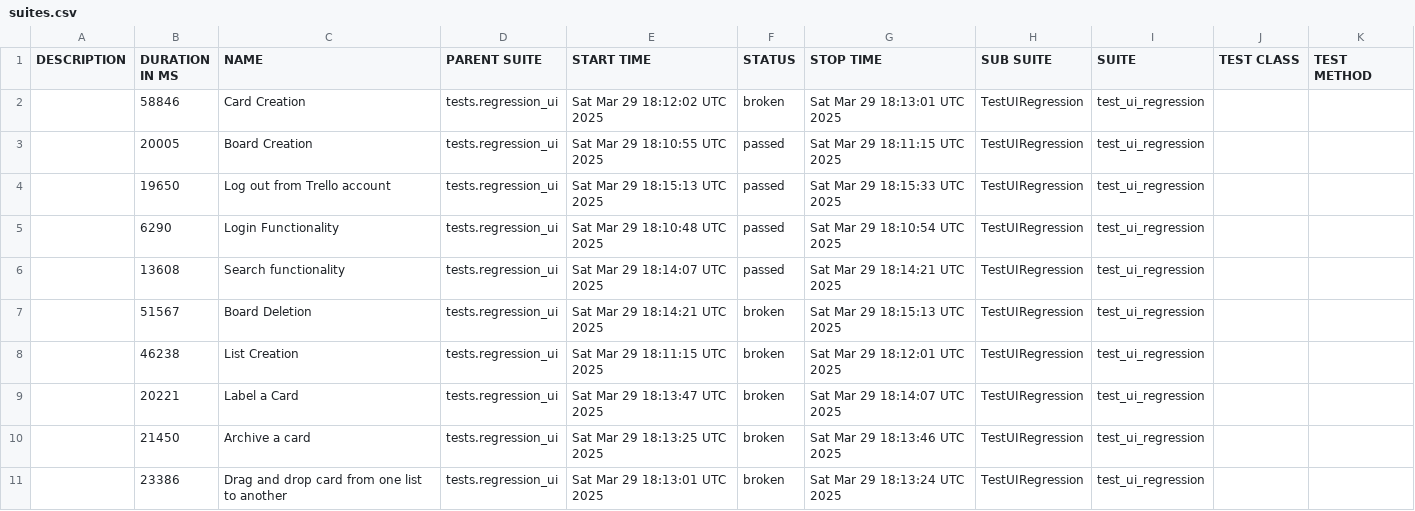
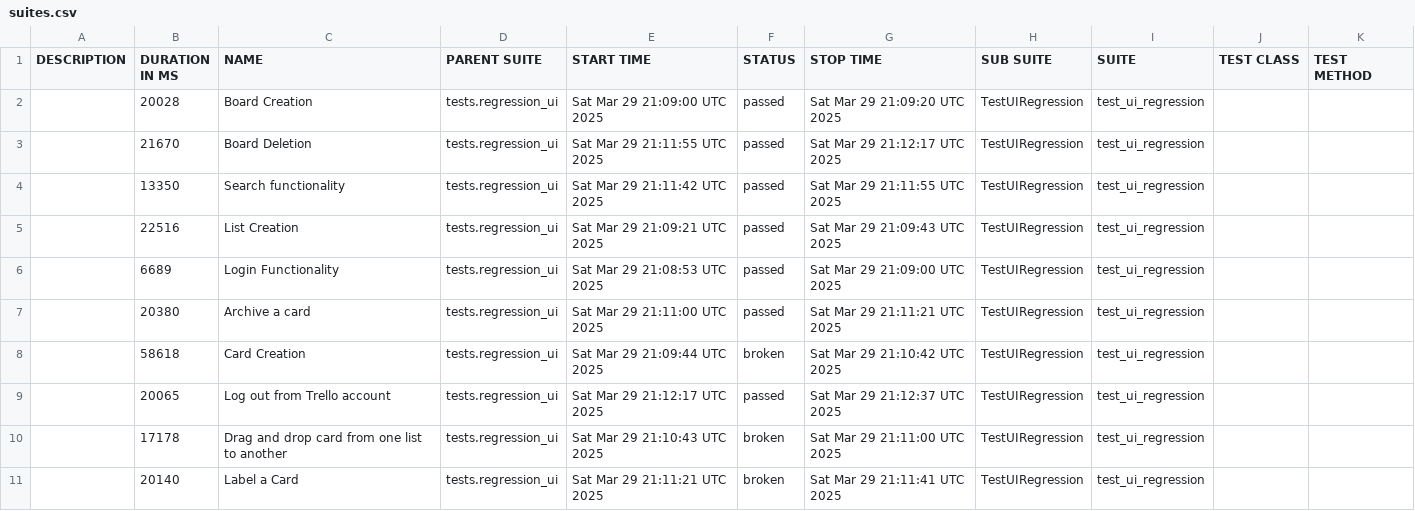
Before and after one commit to vkqapro/pythonSelenium, a CSV file: data/suites.csv, drawn as a sheet.

```diff
--- a/data/suites.csv
+++ b/data/suites.csv
@@ -1,11 +1,11 @@
 "DESCRIPTION","DURATION IN MS","NAME","PARENT SUITE","START TIME","STATUS","STOP TIME","SUB SUITE","SUITE","TEST CLASS","TEST METHOD"
-"","58846","Card Creation","tests.regression_ui","Sat Mar 29 18:12:02 UTC 2025","broken","Sat Mar 29 18:13:01 UTC 2025","TestUIRegression","test_ui_regression","",""
-"","20005","Board Creation","tests.regression_ui","Sat Mar 29 18:10:55 UTC 2025","passed","Sat Mar 29 18:11:15 UTC 2025","TestUIRegression","test_ui_regression","",""
-"","19650","Log out from Trello account","tests.regression_ui","Sat Mar 29 18:15:13 UTC 2025","passed","Sat Mar 29 18:15:33 UTC 2025","TestUIRegression","test_ui_regression","",""
-"","6290","Login Functionality","tests.regression_ui","Sat Mar 29 18:10:48 UTC 2025","passed","Sat Mar 29 18:10:54 UTC 2025","TestUIRegression","test_ui_regression","",""
-"","13608","Search functionality","tests.regression_ui","Sat Mar 29 18:14:07 UTC 2025","passed","Sat Mar 29 18:14:21 UTC 2025","TestUIRegression","test_ui_regression","",""
-"","51567","Board Deletion","tests.regression_ui","Sat Mar 29 18:14:21 UTC 2025","broken","Sat Mar 29 18:15:13 UTC 2025","TestUIRegression","test_ui_regression","",""
-"","46238","List Creation","tests.regression_ui","Sat Mar 29 18:11:15 UTC 2025","broken","Sat Mar 29 18:12:01 UTC 2025","TestUIRegression","test_ui_regression","",""
-"","20221","Label a Card","tests.regression_ui","Sat Mar 29 18:13:47 UTC 2025","broken","Sat Mar 29 18:14:07 UTC 2025","TestUIRegression","test_ui_regression","",""
-"","21450","Archive a card","tests.regression_ui","Sat Mar 29 18:13:25 UTC 2025","broken","Sat Mar 29 18:13:46 UTC 2025","TestUIRegression","test_ui_regression","",""
-"","23386","Drag and drop card from one list to another","tests.regression_ui","Sat Mar 29 18:13:01 UTC 2025","broken","Sat Mar 29 18:13:24 UTC 2025","TestUIRegression","test_ui_regression","",""
+"","20028","Board Creation","tests.regression_ui","Sat Mar 29 21:09:00 UTC 2025","passed","Sat Mar 29 21:09:20 UTC 2025","TestUIRegression","test_ui_regression","",""
+"","21670","Board Deletion","tests.regression_ui","Sat Mar 29 21:11:55 UTC 2025","passed","Sat Mar 29 21:12:17 UTC 2025","TestUIRegression","test_ui_regression","",""
+"","13350","Search functionality","tests.regression_ui","Sat Mar 29 21:11:42 UTC 2025","passed","Sat Mar 29 21:11:55 UTC 2025","TestUIRegression","test_ui_regression","",""
+"","22516","List Creation","tests.regression_ui","Sat Mar 29 21:09:21 UTC 2025","passed","Sat Mar 29 21:09:43 UTC 2025","TestUIRegression","test_ui_regression","",""
+"","6689","Login Functionality","tests.regression_ui","Sat Mar 29 21:08:53 UTC 2025","passed","Sat Mar 29 21:09:00 UTC 2025","TestUIRegression","test_ui_regression","",""
+"","20380","Archive a card","tests.regression_ui","Sat Mar 29 21:11:00 UTC 2025","passed","Sat Mar 29 21:11:21 UTC 2025","TestUIRegression","test_ui_regression","",""
+"","58618","Card Creation","tests.regression_ui","Sat Mar 29 21:09:44 UTC 2025","broken","Sat Mar 29 21:10:42 UTC 2025","TestUIRegression","test_ui_regression","",""
+"","20065","Log out from Trello account","tests.regression_ui","Sat Mar 29 21:12:17 UTC 2025","passed","Sat Mar 29 21:12:37 UTC 2025","TestUIRegression","test_ui_regression","",""
+"","17178","Drag and drop card from one list to another","tests.regression_ui","Sat Mar 29 21:10:43 UTC 2025","broken","Sat Mar 29 21:11:00 UTC 2025","TestUIRegression","test_ui_regression","",""
+"","20140","Label a Card","tests.regression_ui","Sat Mar 29 21:11:21 UTC 2025","broken","Sat Mar 29 21:11:41 UTC 2025","TestUIRegression","test_ui_regression","",""
```
Also changed, not shown: 43 other files.
